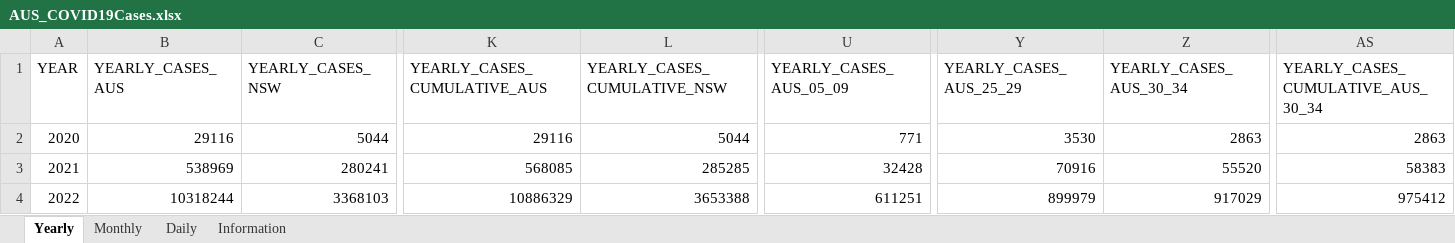
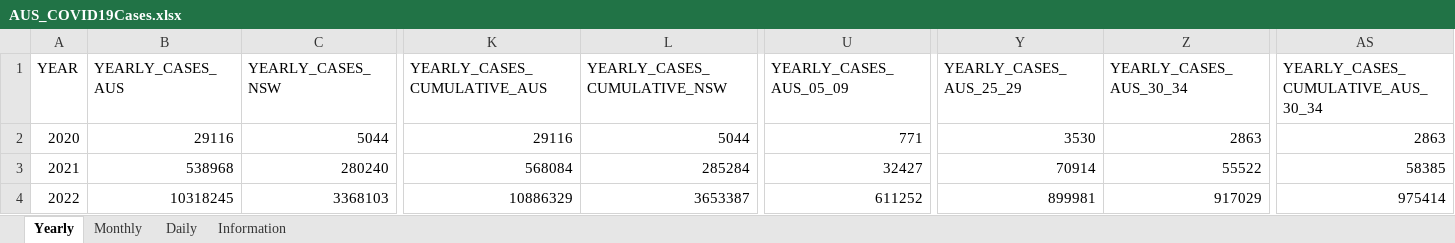
Before and after one commit to dbRaevn/covid19, an Excel workbook: pandemic/AUS_COVID19Cases.xlsx, sheet Yearly, drawn as a sheet; only a part is shown, gaps mark what is left out; values as stored, in another font and other column widths than the file's, no borders; the diff covers the shown part only; the diff names each change by its address in the sheet, - before the commit and + after, or states it on an @@ line.

Commit message:
Update AUS_COVID19Cases.xlsx

```diff
--- a/pandemic/AUS_COVID19Cases.xlsx (sheet Yearly)
+++ b/pandemic/AUS_COVID19Cases.xlsx (sheet Yearly)
-B3 (YEARLY_CASES_AUS): 538969
+B3 (YEARLY_CASES_AUS): 538968
-C3 (YEARLY_CASES_NSW): 280241
+C3 (YEARLY_CASES_NSW): 280240
-K3 (YEARLY_CASES_CUMULATIVE_AUS): 568085
+K3 (YEARLY_CASES_CUMULATIVE_AUS): 568084
-L3 (YEARLY_CASES_CUMULATIVE_NSW): 285285
+L3 (YEARLY_CASES_CUMULATIVE_NSW): 285284
-U3 (YEARLY_CASES_AUS_05_09): 32428
+U3 (YEARLY_CASES_AUS_05_09): 32427
-Y3 (YEARLY_CASES_AUS_25_29): 70916
+Y3 (YEARLY_CASES_AUS_25_29): 70914
-Z3 (YEARLY_CASES_AUS_30_34): 55520
+Z3 (YEARLY_CASES_AUS_30_34): 55522
-AS3: 58383
+AS3: 58385
-B4 (YEARLY_CASES_AUS): 10318244
+B4 (YEARLY_CASES_AUS): 10318245
-L4 (YEARLY_CASES_CUMULATIVE_NSW): 3653388
+L4 (YEARLY_CASES_CUMULATIVE_NSW): 3653387
-U4 (YEARLY_CASES_AUS_05_09): 611251
+U4 (YEARLY_CASES_AUS_05_09): 611252
-Y4 (YEARLY_CASES_AUS_25_29): 899979
+Y4 (YEARLY_CASES_AUS_25_29): 899981
-AS4: 975412
+AS4: 975414
```
Also changed, not shown: 126 edited cells elsewhere in this sheet, sheet Daily, sheet Monthly, sheet Information.
